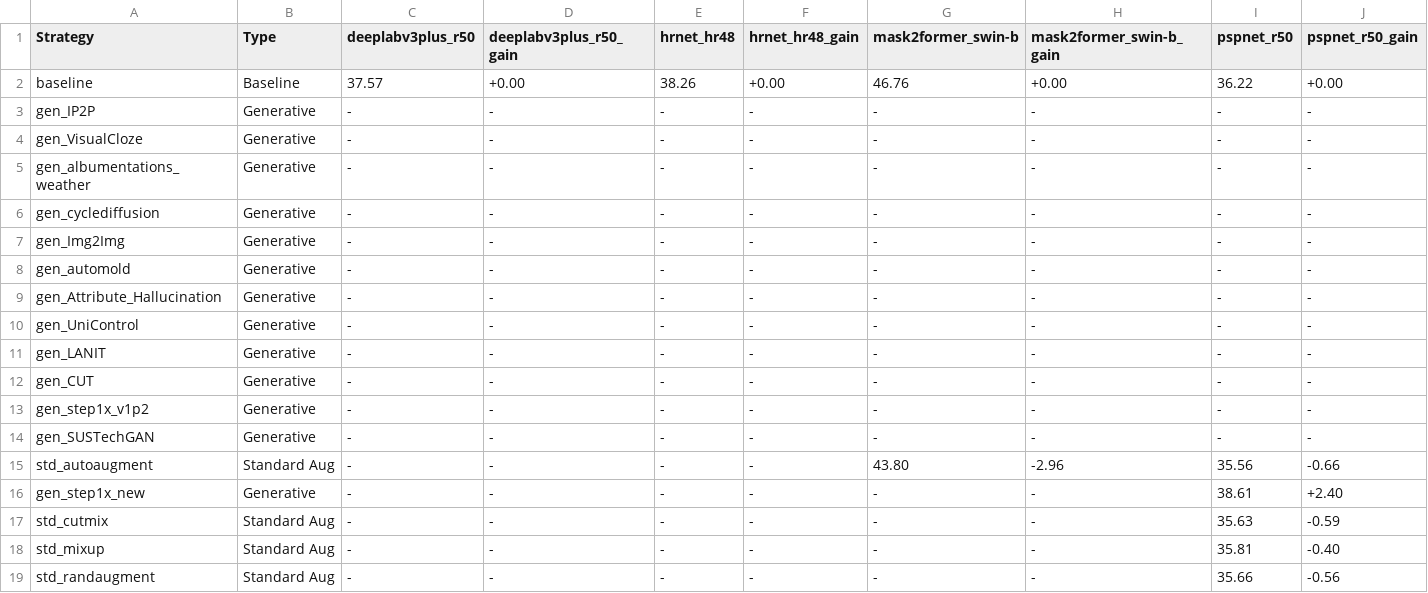
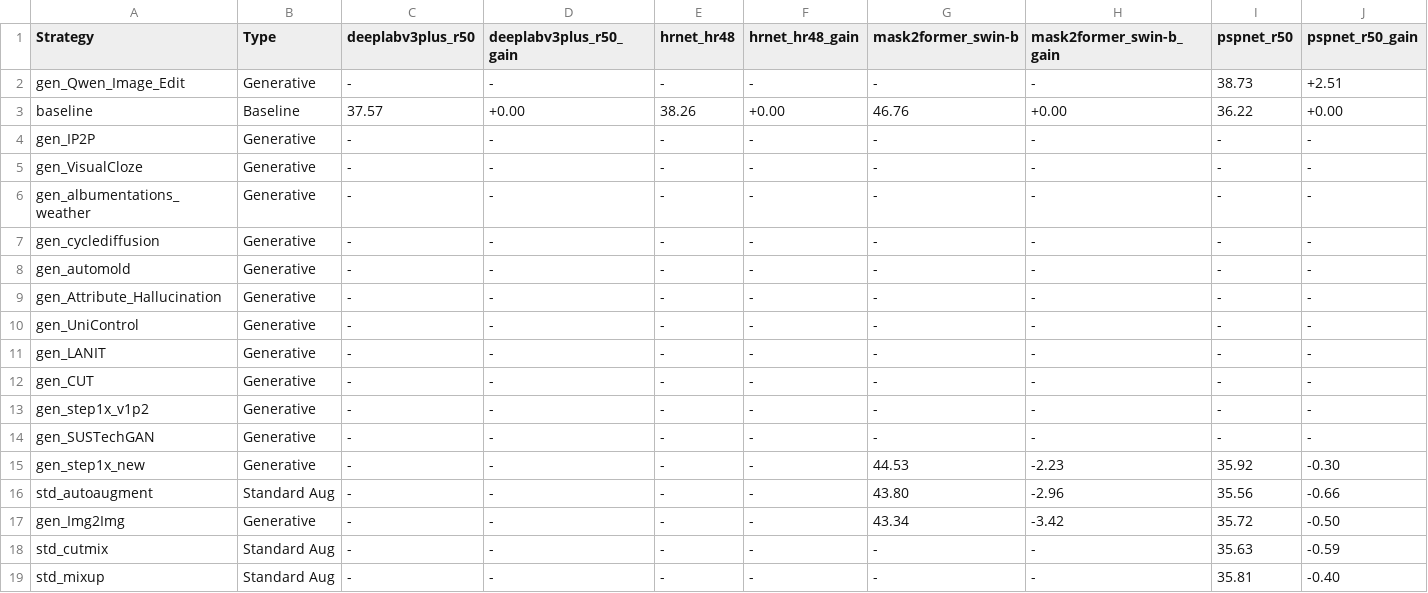
Before and after one commit to carhartt21/PROVE, a CSV file: result_figures/leaderboard/breakdowns/per_model_breakdown_stage2.csv, drawn as a sheet; only a part is shown; the shorter side is filled out with more unchanged rows; removed rows and columns are numbered as before the commit, all else as after; rows hold the shown columns only; the diff names each change by its address in the sheet, - before the commit and + after, or states it on an @@ line.

Commit message:
docs: Update trackers, leaderboards, and TODO.md with current state
Training: S1 393/444 (88.5%), S2 156/444 (35.1%), CG 100/108 (92.6%)
Testing: S1 402 results, S2 175 results, CG 248/248 (100%)
CS-Ratio: 37/60 trained (61.7%), 37/37 CS + 37/37 ACDC tested

S1 Top-3: gen_UniControl (40.37%), gen_cyclediffusion (40.12%), gen_Img2Img/std_randaugment (40.04%)
S2 Top: gen_Qwen_Image_Edit (42.36%), 13/20 strategies beat baseline
CG: gen_Attribute_Hallucination (51.05%), only 4/24 beat baseline

Active: S2 training wave started (gen_Qwen_Image_Edit + curated strategies)
Submitted 9 missing CS-Ratio ACDC tests (Jobs 3011870-3011884)

```diff
--- a/result_figures/leaderboard/breakdowns/per_model_breakdown_stage2.csv
+++ b/result_figures/leaderboard/breakdowns/per_model_breakdown_stage2.csv
+row 2: gen_Qwen_Image_Edit | Generative | - | - | - | - | - | - | 38.73 | +2.51
-row 7: gen_Img2Img | Generative | - | - | - | - | - | - | - | -
+row 15: gen_step1x_new | Generative | - | - | - | - | 44.53 | -2.23 | 35.92 | -0.30
-row 16: gen_step1x_new | Generative | - | - | - | - | - | - | 38.61 | +2.40
+row 17: gen_Img2Img | Generative | - | - | - | - | 43.34 | -3.42 | 35.72 | -0.50
```
Also changed, not shown: result_figures/leaderboard/breakdowns/per_dataset_breakdown_stage1.csv, result_figures/leaderboard/breakdowns/per_dataset_breakdown_stage2.csv, 22 other files.
